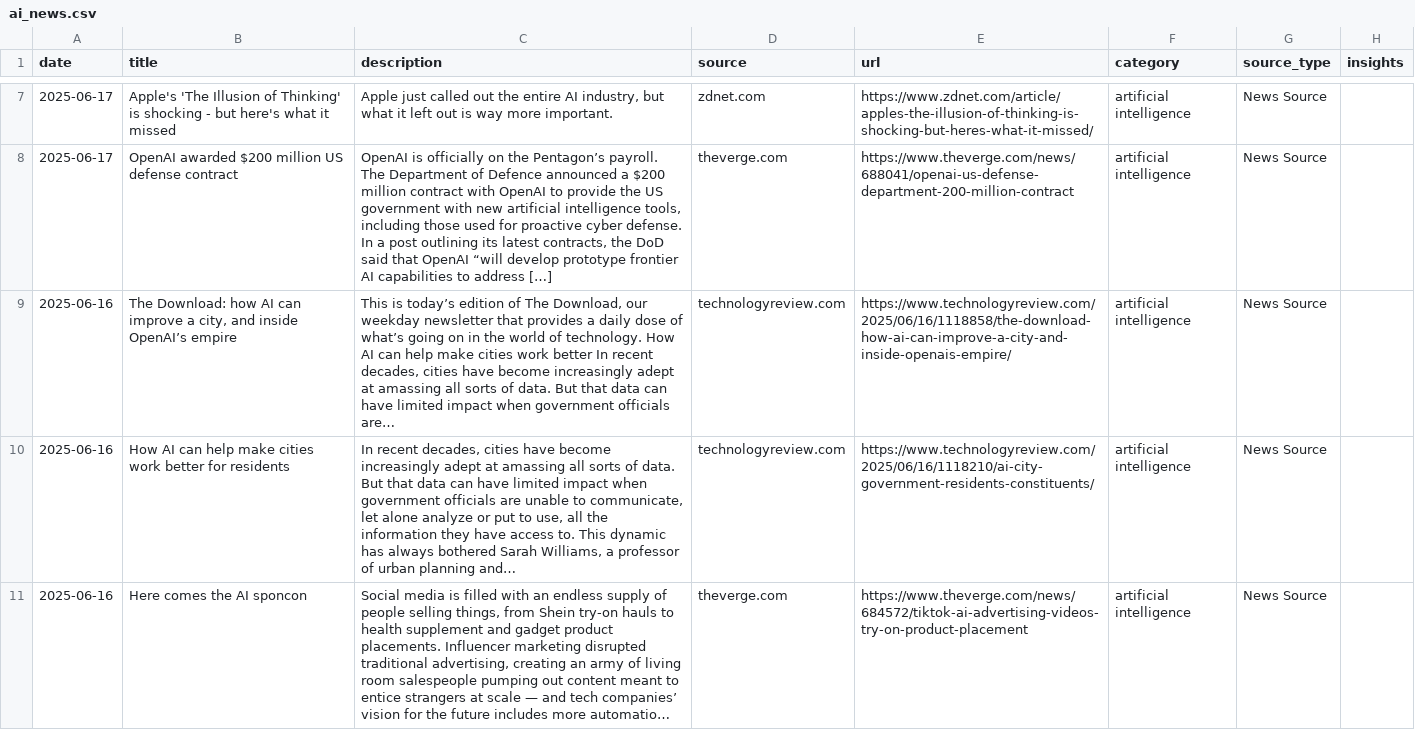
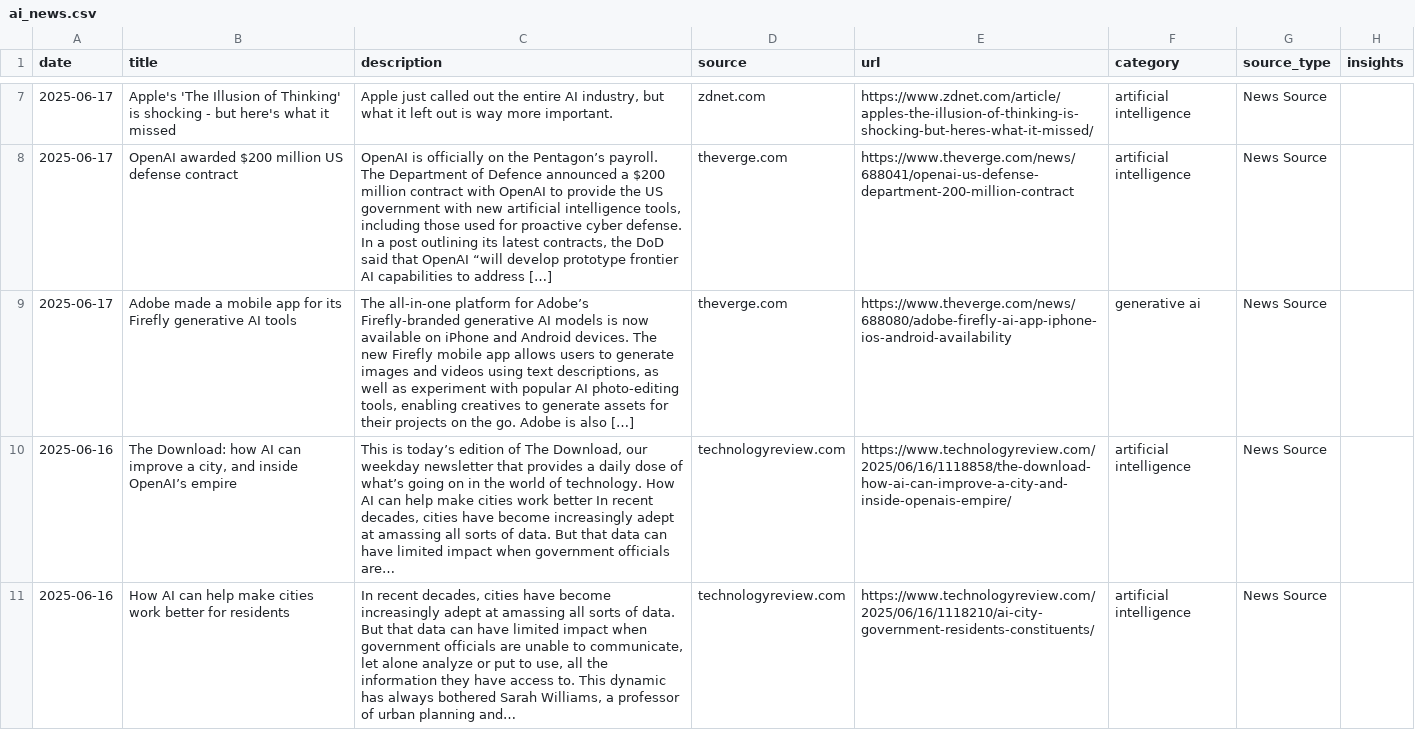
Before and after one commit to StevieSimsII/AiNewsDaily, a CSV file: docs/data/ai_news.csv, drawn as a sheet; only a part is shown, gaps mark what is left out; the shorter side is filled out with more unchanged rows; long unchanged cells end in …; the diff names each change by its address in the sheet, - before the commit and + after, or states it on an @@ line.

```diff
--- a/docs/data/ai_news.csv
+++ b/docs/data/ai_news.csv
+row 9: 2025-06-17 | Adobe made a mobile app for its Firefly generative AI tools | The all-in-one platform for Adobe’s Firefly-branded generative AI models is now available on iPhone and Android devices. The new Firefly mobile app allows users to generate images and videos using text descriptions, as well as experiment with popular AI photo-editing tools, enabling creatives to generate assets for their projects on the go. Adobe is also […] | theverge.com | https://www.theverge.com/news/688080/adobe-firefly-ai-app-iphone-ios-android-availability | generative ai | News Source
```
Also changed, not shown: ai_news.csv, web_app/data/ai_news.csv, 8 other files.
